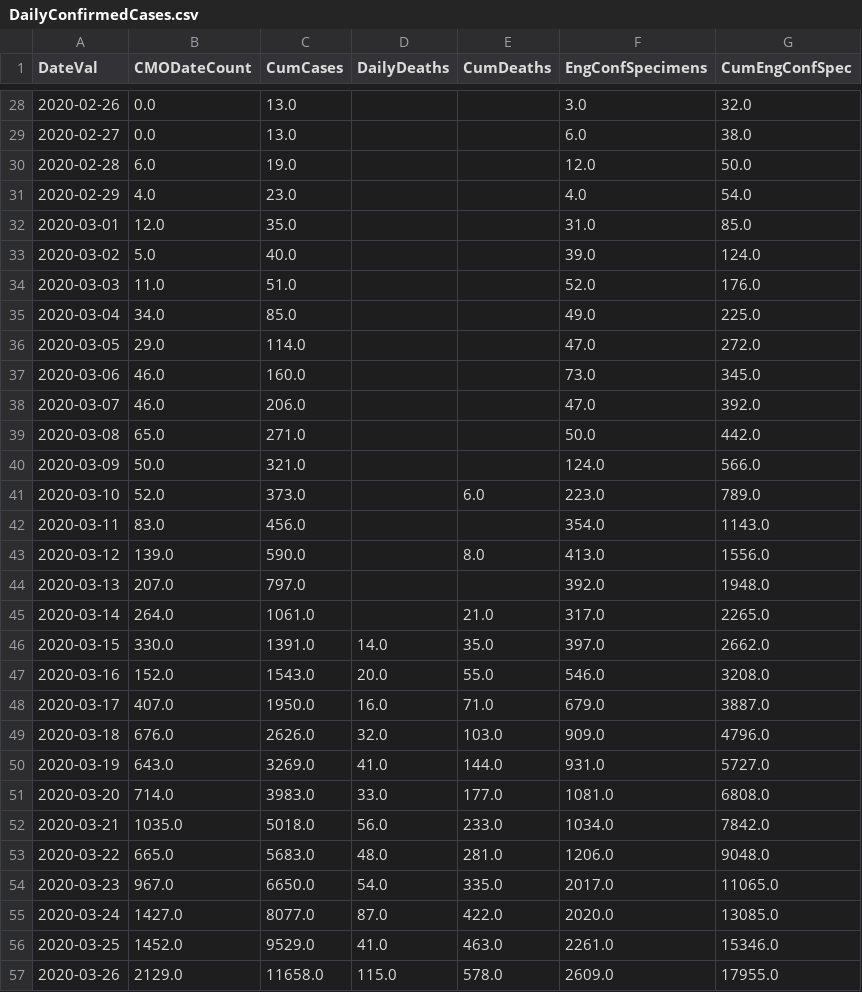
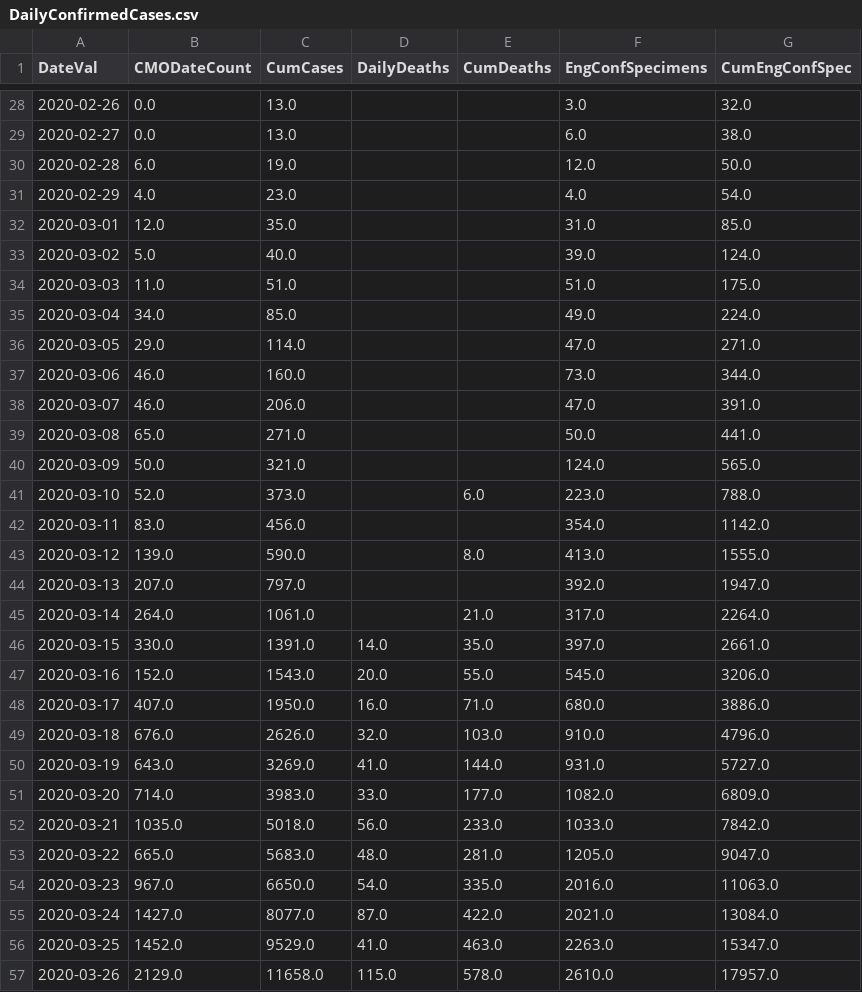
Before and after one commit to girotobial/covid-19-uk, a CSV file: data/DailyConfirmedCases.csv, drawn as a sheet; only a part is shown, gaps mark what is left out; the diff covers the shown part only.

```diff
--- a/data/DailyConfirmedCases.csv
+++ b/data/DailyConfirmedCases.csv
@@ -33,25 +33,25 @@ DateVal,CMODateCount,CumCases,DailyDeaths,CumDeaths,EngConfSpecimens,CumEngConfS
 2020-03-02,5.0,40.0,,,39.0,124.0
-2020-03-03,11.0,51.0,,,52.0,176.0
-2020-03-04,34.0,85.0,,,49.0,225.0
-2020-03-05,29.0,114.0,,,47.0,272.0
-2020-03-06,46.0,160.0,,,73.0,345.0
-2020-03-07,46.0,206.0,,,47.0,392.0
-2020-03-08,65.0,271.0,,,50.0,442.0
-2020-03-09,50.0,321.0,,,124.0,566.0
-2020-03-10,52.0,373.0,,6.0,223.0,789.0
-2020-03-11,83.0,456.0,,,354.0,1143.0
-2020-03-12,139.0,590.0,,8.0,413.0,1556.0
-2020-03-13,207.0,797.0,,,392.0,1948.0
-2020-03-14,264.0,1061.0,,21.0,317.0,2265.0
-2020-03-15,330.0,1391.0,14.0,35.0,397.0,2662.0
-2020-03-16,152.0,1543.0,20.0,55.0,546.0,3208.0
-2020-03-17,407.0,1950.0,16.0,71.0,679.0,3887.0
-2020-03-18,676.0,2626.0,32.0,103.0,909.0,4796.0
+2020-03-03,11.0,51.0,,,51.0,175.0
+2020-03-04,34.0,85.0,,,49.0,224.0
+2020-03-05,29.0,114.0,,,47.0,271.0
+2020-03-06,46.0,160.0,,,73.0,344.0
+2020-03-07,46.0,206.0,,,47.0,391.0
+2020-03-08,65.0,271.0,,,50.0,441.0
+2020-03-09,50.0,321.0,,,124.0,565.0
+2020-03-10,52.0,373.0,,6.0,223.0,788.0
+2020-03-11,83.0,456.0,,,354.0,1142.0
+2020-03-12,139.0,590.0,,8.0,413.0,1555.0
+2020-03-13,207.0,797.0,,,392.0,1947.0
+2020-03-14,264.0,1061.0,,21.0,317.0,2264.0
+2020-03-15,330.0,1391.0,14.0,35.0,397.0,2661.0
+2020-03-16,152.0,1543.0,20.0,55.0,545.0,3206.0
+2020-03-17,407.0,1950.0,16.0,71.0,680.0,3886.0
+2020-03-18,676.0,2626.0,32.0,103.0,910.0,4796.0
 2020-03-19,643.0,3269.0,41.0,144.0,931.0,5727.0
-2020-03-20,714.0,3983.0,33.0,177.0,1081.0,6808.0
-2020-03-21,1035.0,5018.0,56.0,233.0,1034.0,7842.0
-2020-03-22,665.0,5683.0,48.0,281.0,1206.0,9048.0
-2020-03-23,967.0,6650.0,54.0,335.0,2017.0,11065.0
-2020-03-24,1427.0,8077.0,87.0,422.0,2020.0,13085.0
-2020-03-25,1452.0,9529.0,41.0,463.0,2261.0,15346.0
-2020-03-26,2129.0,11658.0,115.0,578.0,2609.0,17955.0
+2020-03-20,714.0,3983.0,33.0,177.0,1082.0,6809.0
+2020-03-21,1035.0,5018.0,56.0,233.0,1033.0,7842.0
+2020-03-22,665.0,5683.0,48.0,281.0,1205.0,9047.0
+2020-03-23,967.0,6650.0,54.0,335.0,2016.0,11063.0
+2020-03-24,1427.0,8077.0,87.0,422.0,2021.0,13084.0
+2020-03-25,1452.0,9529.0,41.0,463.0,2263.0,15347.0
+2020-03-26,2129.0,11658.0,115.0,578.0,2610.0,17957.0
```
Also changed, not shown: 123 edited cells elsewhere in this file, data/DailyConfirmedCasesWithFeatures.csv, 4 other files.
